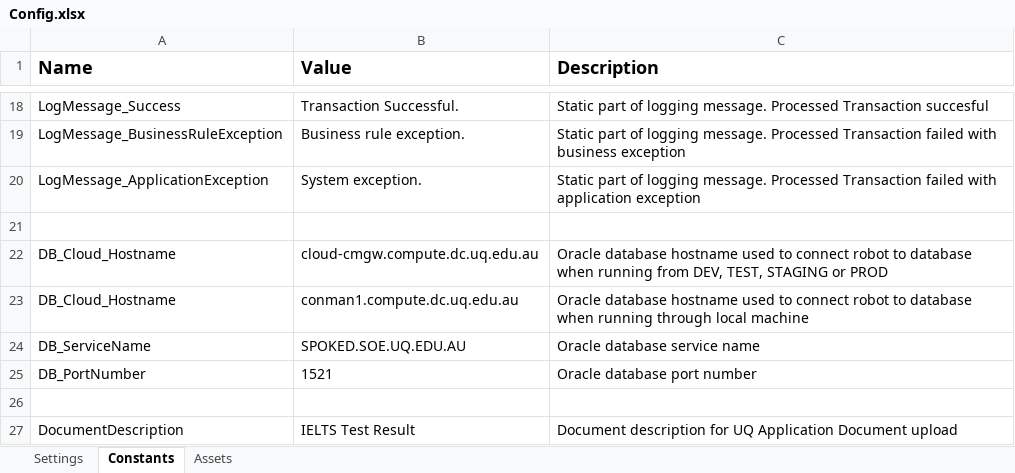
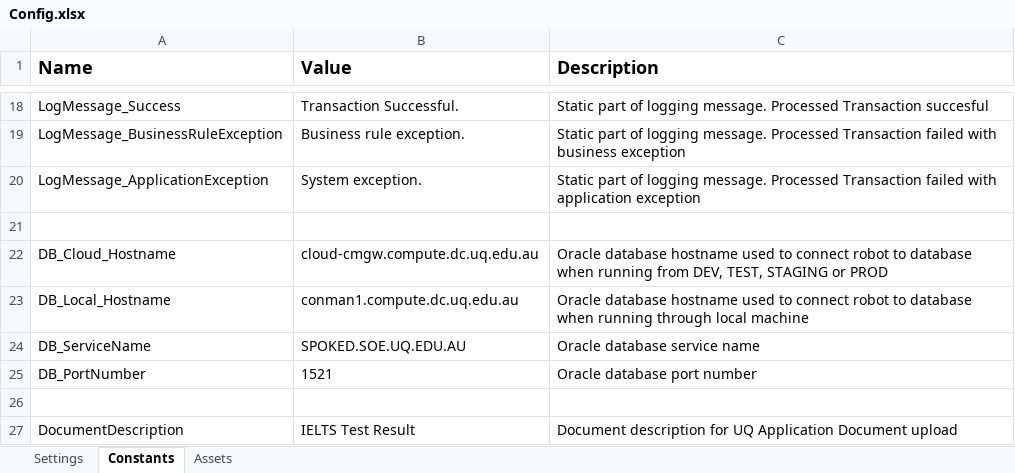
Before and after one commit to uqmgupt1/RpaUiPathProcess, an Excel workbook: Processes/IAA_IELTS/Data/Config.xlsx, sheet Constants, drawn as a sheet; only a part is shown, gaps mark what is left out; values as stored, in another font and other column widths than the file's, no borders; the diff names each change by its address in the sheet, - before the commit and + after, or states it on an @@ line.

Commit message:
ITSADSSD-23380 - Change for TakeScreenshot activity and amend config
'IELTS_Screenshot' folder not pick by Jenkins as being an empty folder. Using TakeScreenshot.xaml to check  folder exists, if not create it.

```diff
--- a/Processes/IAA_IELTS/Data/Config.xlsx (sheet Constants)
+++ b/Processes/IAA_IELTS/Data/Config.xlsx (sheet Constants)
-A23 (Name): DB_Cloud_Hostname
+A23 (Name): DB_Local_Hostname
```
Also changed, not shown: 3 other files.
